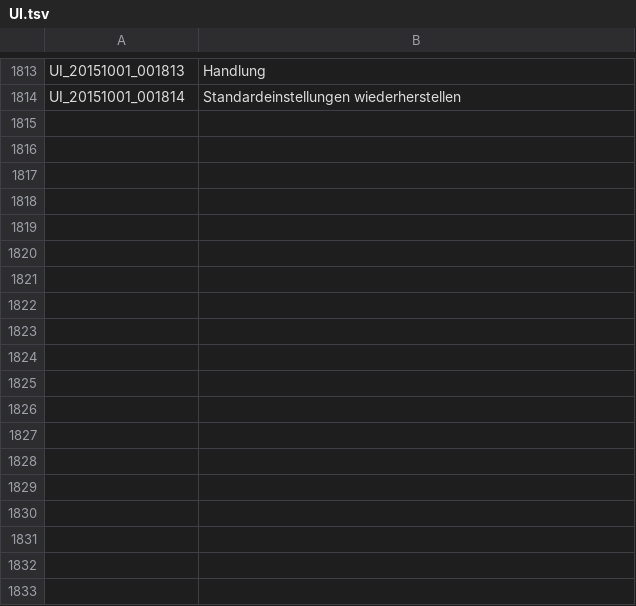
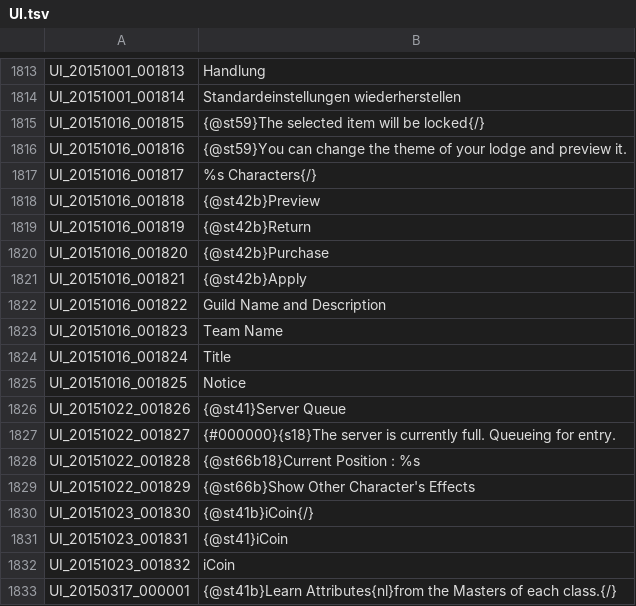
Before and after one commit to Gardosen/GermanTosTranslation, a TSV file: UI.tsv, drawn as a sheet; only a part is shown, gaps mark what is left out; the diff names each change by its address in the sheet, - before the commit and + after, or states it on an @@ line.

Commit message:
Merge auf neusten Stand der englischen Übersetzung (27.10.2015 Montag 23:45)
Updates:
- Fehlende Zeilen hinzugefügt
- Monster- und Itemnamen zurückgesetzt auf englischen Stand (es gab hier viele korrekturen und Änderungen + unsere entscheidung diese erst einmal nicht zu übersetzen)
- kleine Typos in der Übersetzung korrigiert

```diff
--- a/UI.tsv
+++ b/UI.tsv
+row 1815: UI_20151016_001815 | {@st59}The selected item will be locked{/}
+row 1816: UI_20151016_001816 | {@st59}You can change the theme of your lodge and preview it.
+row 1817: UI_20151016_001817 | %s Characters{/}
+row 1818: UI_20151016_001818 | {@st42b}Preview
+row 1819: UI_20151016_001819 | {@st42b}Return
+row 1820: UI_20151016_001820 | {@st42b}Purchase
+row 1821: UI_20151016_001821 | {@st42b}Apply
+row 1822: UI_20151016_001822 | Guild Name and Description
+row 1823: UI_20151016_001823 | Team Name
+row 1824: UI_20151016_001824 | Title
+row 1825: UI_20151016_001825 | Notice
+row 1826: UI_20151022_001826 | {@st41}Server Queue
+row 1827: UI_20151022_001827 | {#000000}{s18}The server is currently full. Queueing for entry.
+row 1828: UI_20151022_001828 | {@st66b18}Current Position : %s
+row 1829: UI_20151022_001829 | {@st66b}Show Other Character's Effects
+row 1830: UI_20151023_001830 | {@st41b}iCoin{/}
+row 1831: UI_20151023_001831 | {@st41}iCoin
+row 1832: UI_20151023_001832 | iCoin
+row 1833: UI_20150317_000001 | {@st41b}Learn Attributes{nl}from the Masters of each class.{/}
```
Also changed, not shown: QUEST.tsv, QUEST_JOBSTEP.tsv, 5 other files.
